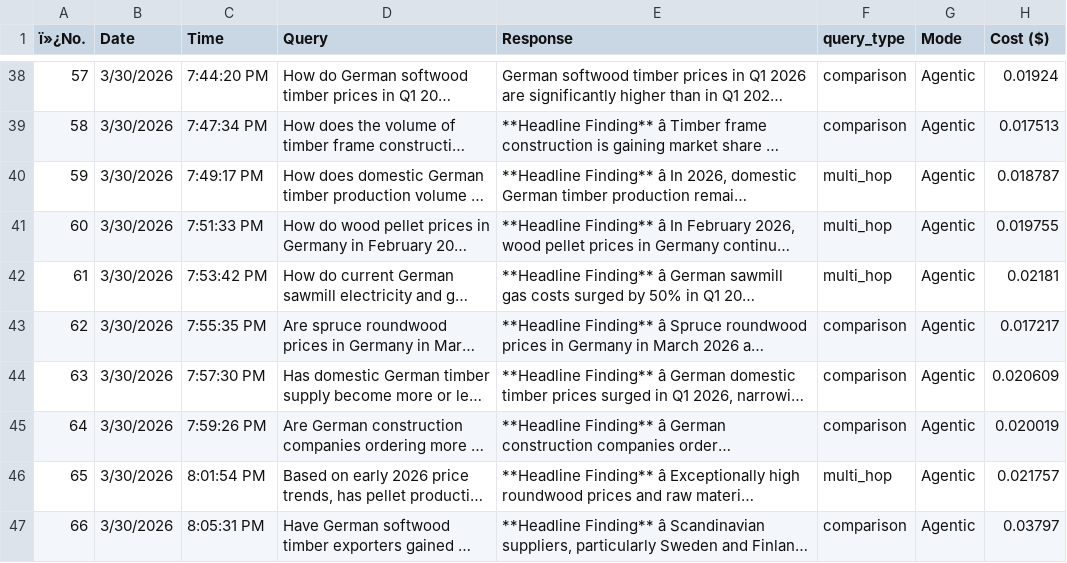
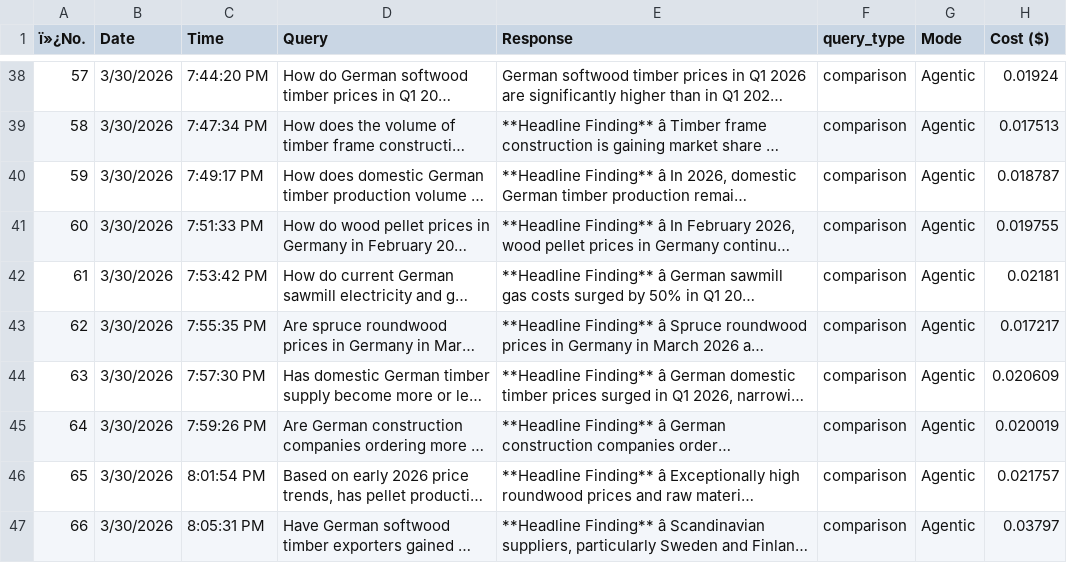
Before and after one commit to mansari40/Agentic-News-RAG, a CSV file: evals/datasets/agentic_rag_60 questions.csv, drawn as a sheet; only a part is shown, gaps mark what is left out; long unchanged cells end in …; the diff covers the shown part only; the diff names each change by its address in the sheet, - before the commit and + after, or states it on an @@ line.

```diff
--- a/evals/datasets/agentic_rag_60 questions.csv
+++ b/evals/datasets/agentic_rag_60 questions.csv
-F40:F42 (query_type): multi_hop
+F40:F42 (query_type): comparison
-F46 (query_type): multi_hop
+F46 (query_type): comparison
```
Also changed, not shown: 26 edited cells elsewhere in this file, 1 other file.
